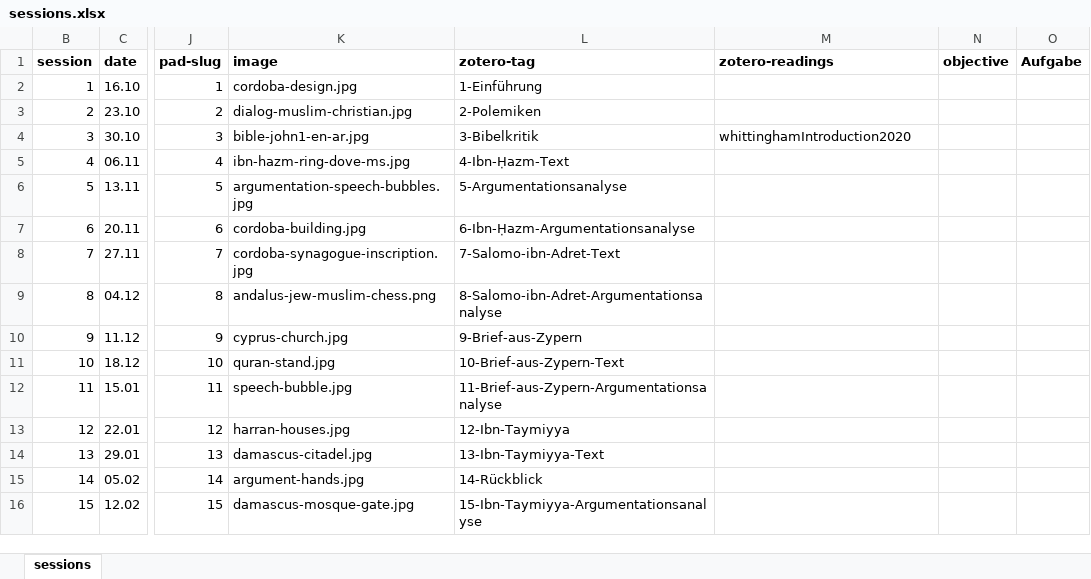
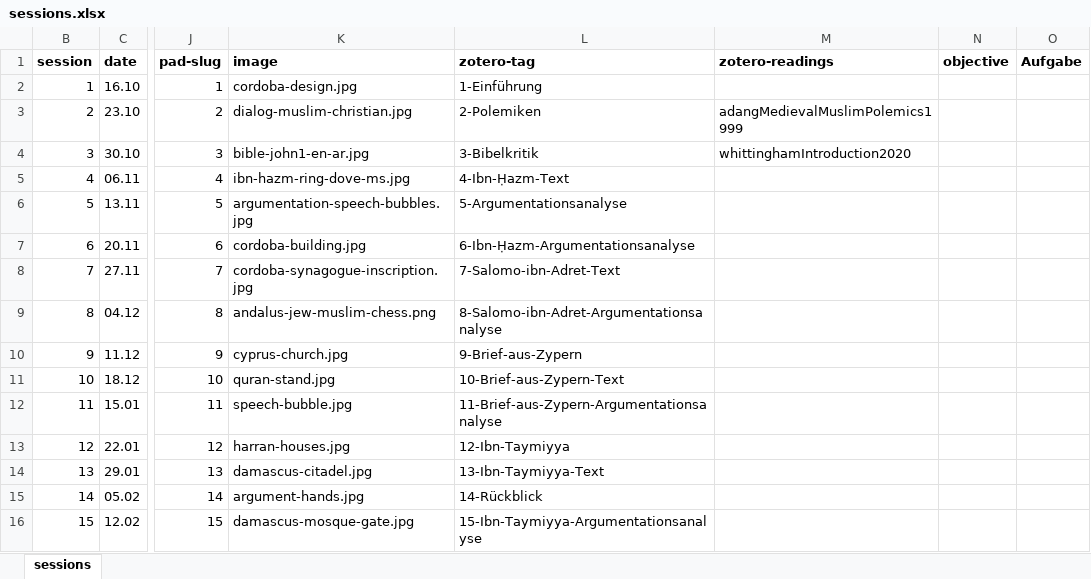
Before and after one commit to jirelations/25debatten, an Excel workbook: _data/sessions.xlsx, sheet sessions, drawn as a sheet; only a part is shown, gaps mark what is left out; values as stored, in another font and other column widths than the file's, no borders; the diff names each change by its address in the sheet, - before the commit and + after, or states it on an @@ line.

Commit message:
Readings & images

```diff
--- a/_data/sessions.xlsx (sheet sessions)
+++ b/_data/sessions.xlsx (sheet sessions)
-M3 (zotero-readings): (empty)
+M3 (zotero-readings): adangMedievalMuslimPolemics1999
```
Also changed, not shown: 11 other files.
